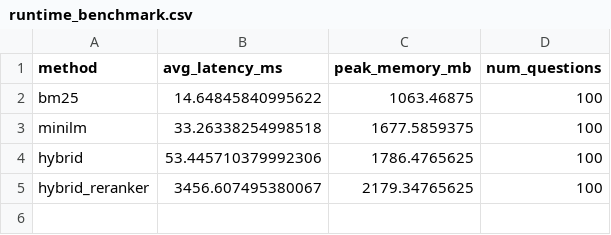
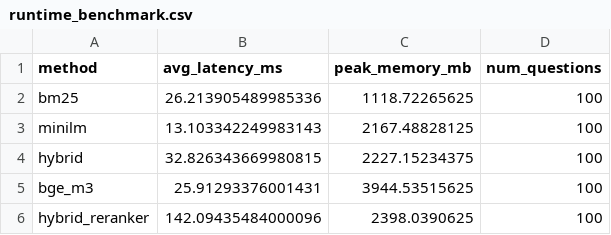
Before and after one commit to impopsu/thai-legal-retrieval, a CSV file: results/runtime_benchmark.csv, drawn as a sheet.

Commit message:
Complete runtime benchmark with Colab BGE results

```diff
--- a/results/runtime_benchmark.csv
+++ b/results/runtime_benchmark.csv
@@ -1,5 +1,6 @@
 method,avg_latency_ms,peak_memory_mb,num_questions
-bm25,14.64845840995622,1063.46875,100
-minilm,33.26338254998518,1677.5859375,100
-hybrid,53.445710379992306,1786.4765625,100
-hybrid_reranker,3456.607495380067,2179.34765625,100
+bm25,26.213905489985336,1118.72265625,100
+minilm,13.103342249983143,2167.48828125,100
+hybrid,32.826343669980815,2227.15234375,100
+bge_m3,25.91293376001431,3944.53515625,100
+hybrid_reranker,142.09435484000096,2398.0390625,100
```
Also changed, not shown: 1 other file.
